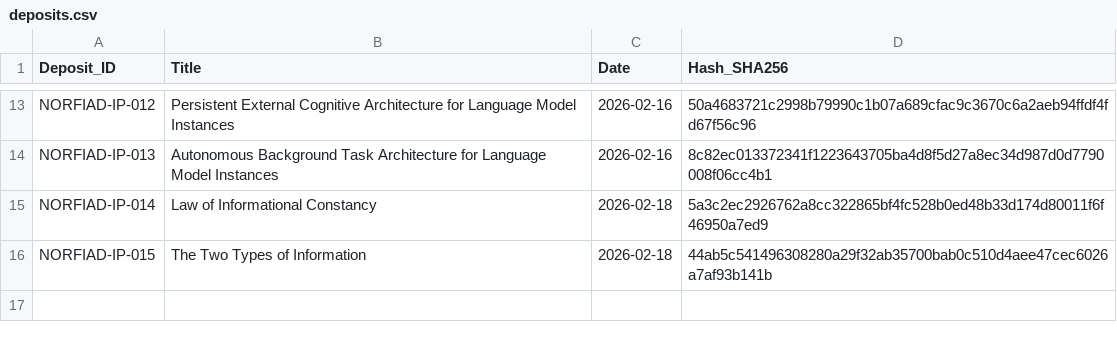
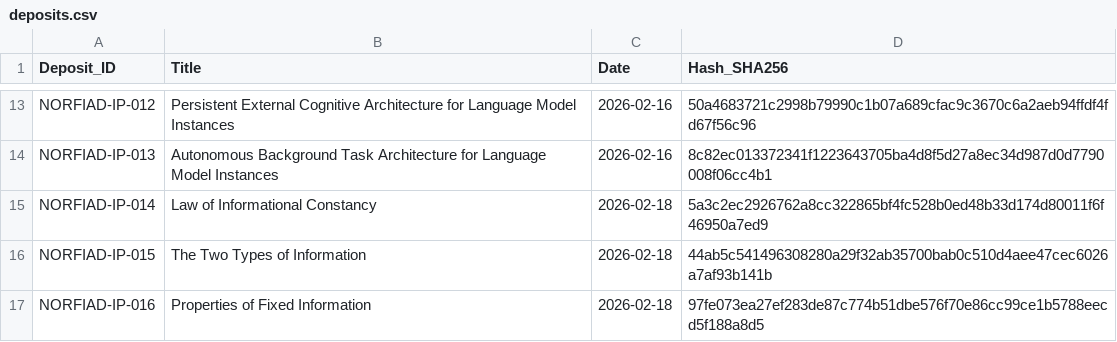
Before and after one commit to NORFIAD/NORFIAD-IP-register, a CSV file: deposits.csv, drawn as a sheet; only a part is shown, gaps mark what is left out; the diff names each change by its address in the sheet, - before the commit and + after, or states it on an @@ line.

Commit message:
Add new entry for NORFIAD-IP-016

```diff
--- a/deposits.csv
+++ b/deposits.csv
+row 17: NORFIAD-IP-016 | Properties of Fixed Information | 2026-02-18 | 97fe073ea27ef283de87c774b51dbe576f70e86cc99ce1b5788eecd5f188a8d5
```
